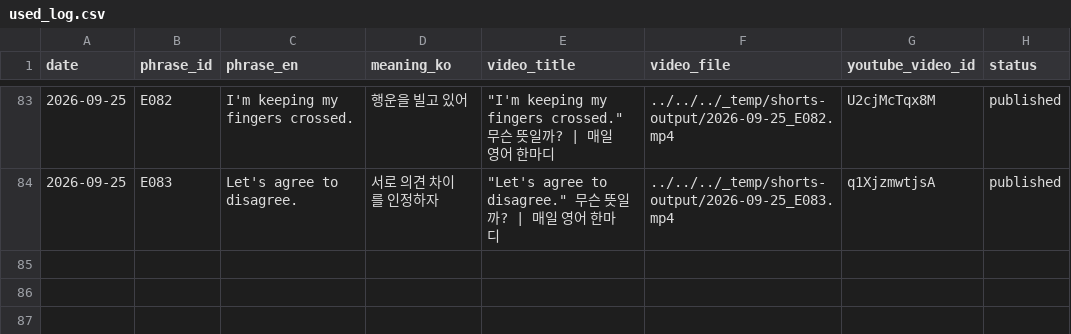
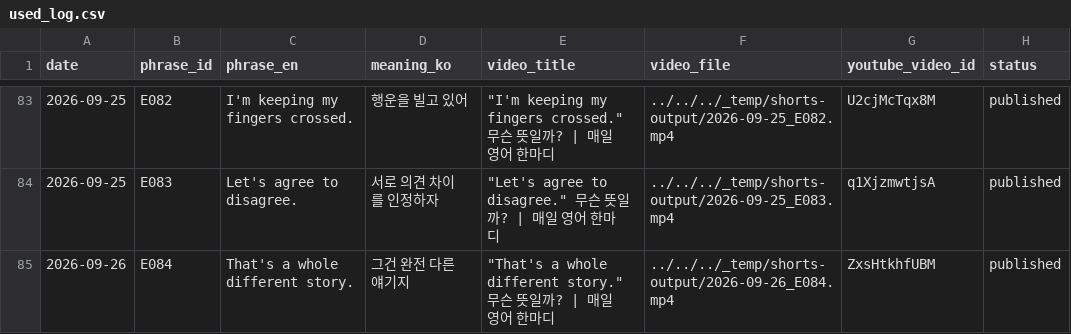
Before and after one commit to 1230-png/Soop1230, a CSV file: channel_200y3b/used_log.csv, drawn as a sheet; only a part is shown, gaps mark what is left out; the diff names each change by its address in the sheet, - before the commit and + after, or states it on an @@ line.

```diff
--- a/channel_200y3b/used_log.csv
+++ b/channel_200y3b/used_log.csv
+row 85: 2026-09-26 | E084 | That's a whole different story. | 그건 완전 다른 얘기지 | "That's a whole different story." 무슨 뜻일까? | 매일 영어 한마디 | ../../../_temp/shorts-output/2026-09-26_E084.mp4 | ZxsHtkhfUBM | published
```
